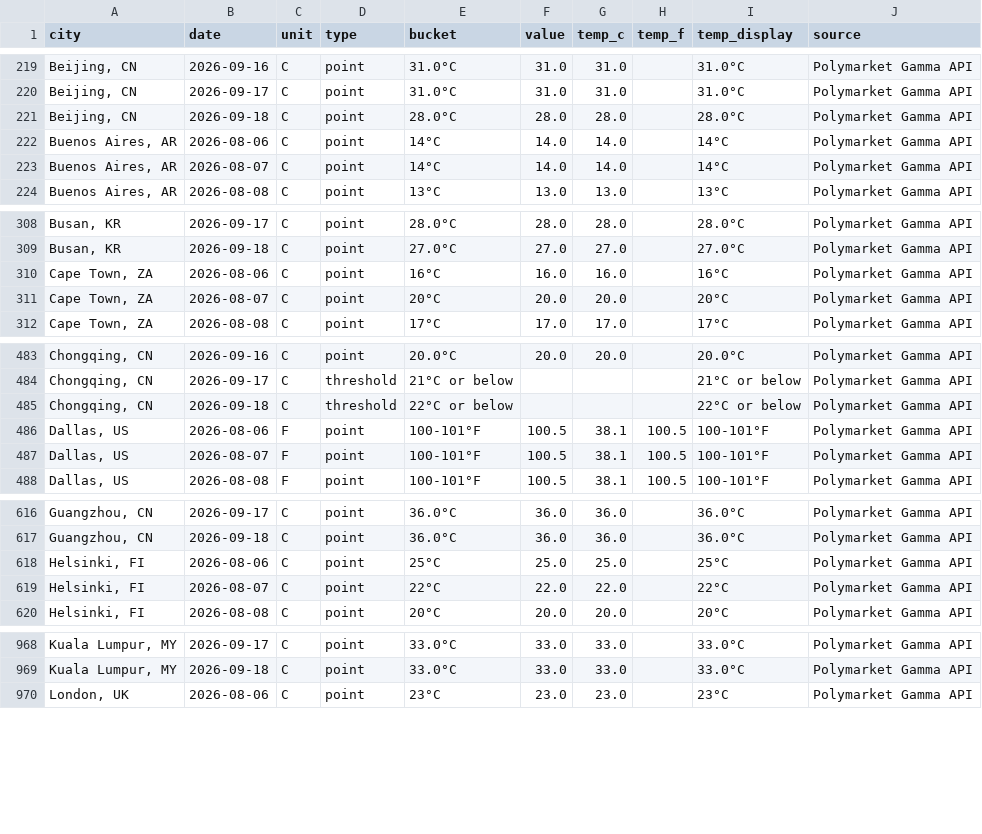
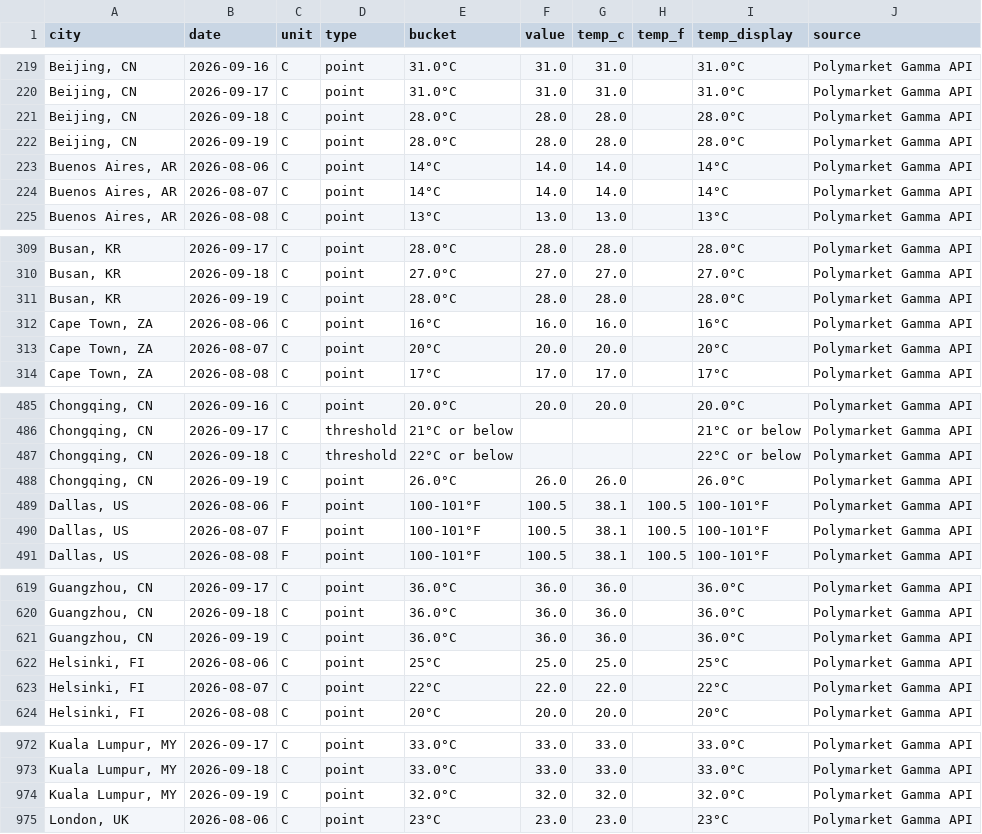
Before and after one commit to mgaaserud90-creator/weather-monitor, a CSV file: _resolved_markets.csv, drawn as a sheet; only a part is shown, gaps mark what is left out; the diff covers the shown part only; the diff names each change by its address in the sheet, - before the commit and + after, or states it on an @@ line.

```diff
--- a/_resolved_markets.csv
+++ b/_resolved_markets.csv
+row 222: Beijing, CN | 2026-09-19 | C | point | 28.0°C | 28.0 | 28.0 |  | 28.0°C | Polymarket Gamma API
+row 311: Busan, KR | 2026-09-19 | C | point | 28.0°C | 28.0 | 28.0 |  | 28.0°C | Polymarket Gamma API
+row 488: Chongqing, CN | 2026-09-19 | C | point | 26.0°C | 26.0 | 26.0 |  | 26.0°C | Polymarket Gamma API
+row 621: Guangzhou, CN | 2026-09-19 | C | point | 36.0°C | 36.0 | 36.0 |  | 36.0°C | Polymarket Gamma API
+row 974: Kuala Lumpur, MY | 2026-09-19 | C | point | 32.0°C | 32.0 | 32.0 |  | 32.0°C | Polymarket Gamma API
```
Also changed, not shown: 10 added rows elsewhere in this file, 3 other files.
